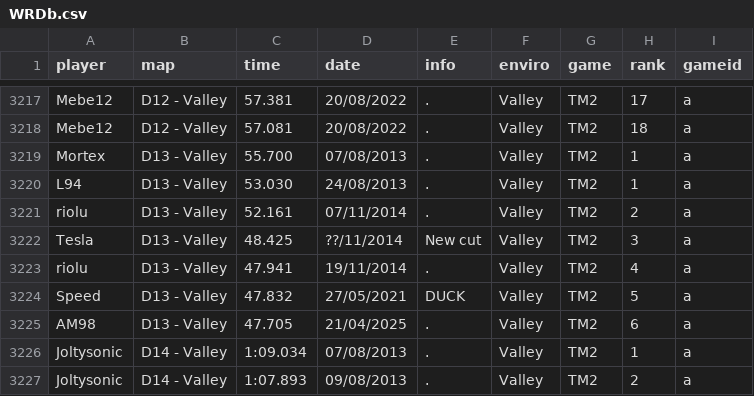
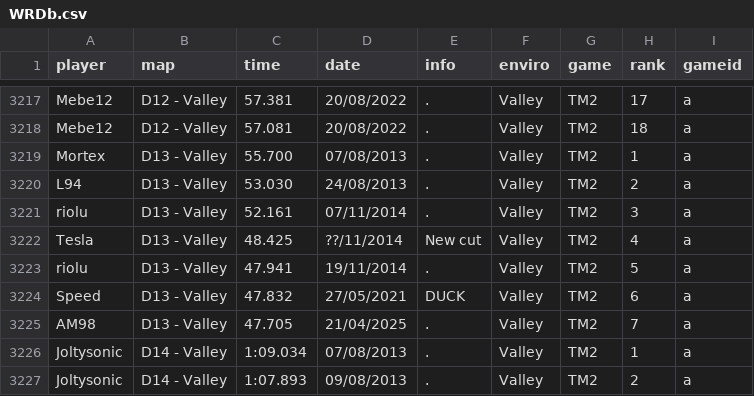
Before and after one commit to Loupphok/TWRC, a CSV file: data/WRDb.csv, drawn as a sheet; only a part is shown, gaps mark what is left out.

Commit message:
welp

```diff
--- a/data/WRDb.csv
+++ b/data/WRDb.csv
@@ -3219,8 +3219,8 @@ Mebe12;D12 - Valley;57.081;20/08/2022;.;Valley;TM2;18;a
 Mortex;D13 - Valley;55.700;07/08/2013;.;Valley;TM2;1;a
-L94;D13 - Valley;53.030;24/08/2013;.;Valley;TM2;1;a
-riolu;D13 - Valley;52.161;07/11/2014;.;Valley;TM2;2;a
-Tesla;D13 - Valley;48.425;??/11/2014;New cut;Valley;TM2;3;a
-riolu;D13 - Valley;47.941;19/11/2014;.;Valley;TM2;4;a
-Speed;D13 - Valley;47.832;27/05/2021;DUCK;Valley;TM2;5;a
-AM98;D13 - Valley;47.705;21/04/2025;.;Valley;TM2;6;a
+L94;D13 - Valley;53.030;24/08/2013;.;Valley;TM2;2;a
+riolu;D13 - Valley;52.161;07/11/2014;.;Valley;TM2;3;a
+Tesla;D13 - Valley;48.425;??/11/2014;New cut;Valley;TM2;4;a
+riolu;D13 - Valley;47.941;19/11/2014;.;Valley;TM2;5;a
+Speed;D13 - Valley;47.832;27/05/2021;DUCK;Valley;TM2;6;a
+AM98;D13 - Valley;47.705;21/04/2025;.;Valley;TM2;7;a
 Joltysonic;D14 - Valley;1:09.034;07/08/2013;.;Valley;TM2;1;a
```
